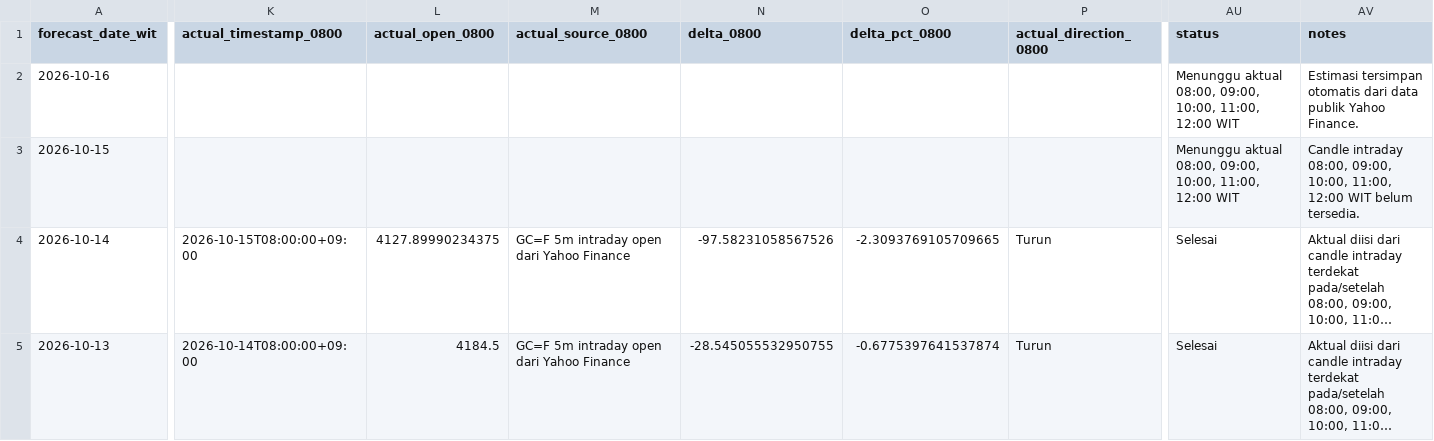
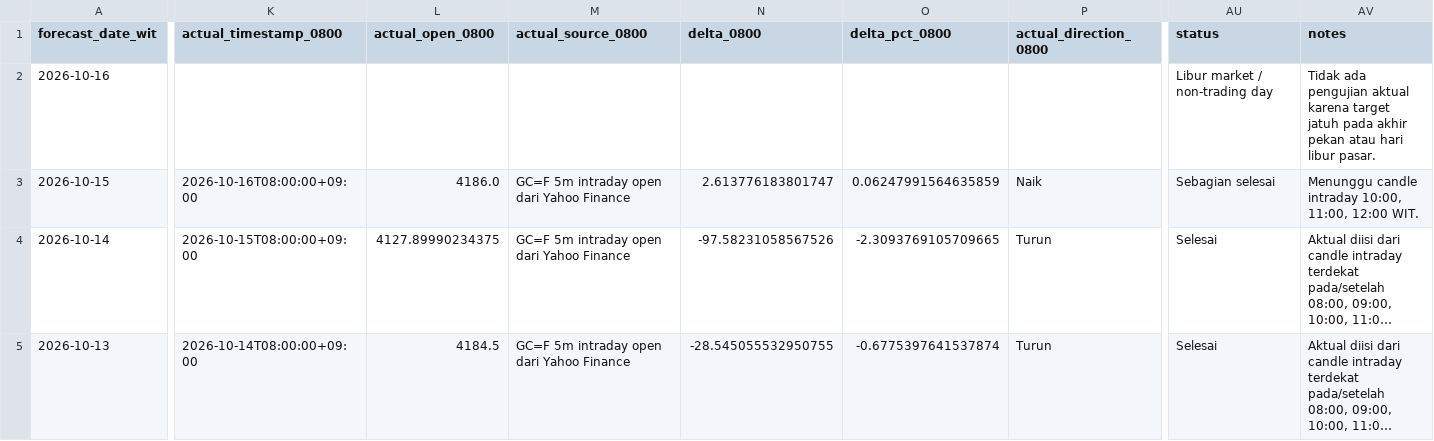
Before and after one commit to geraldinbatubara-cyber/Prediksi-XAU-USD, a CSV file: data/monitoring_model1.csv, drawn as a sheet; only a part is shown, gaps mark what is left out; long unchanged cells end in …; the diff covers the shown part only; the diff names each change by its address in the sheet, - before the commit and + after, or states it on an @@ line.

```diff
--- a/data/monitoring_model1.csv
+++ b/data/monitoring_model1.csv
-AU2 (status): Menunggu aktual 08:00, 09:00, 10:00, 11:00, 12:00 WIT
+AU2 (status): Libur market / non-trading day
-AV2 (notes): Estimasi tersimpan otomatis dari data publik Yahoo Finance.
+AV2 (notes): Tidak ada pengujian aktual karena target jatuh pada akhir pekan atau hari libur pasar.
-K3 (actual_timestamp_0800): (empty)
+K3 (actual_timestamp_0800): 2026-10-16T08:00:00+09:00
-L3 (actual_open_0800): (empty)
+L3 (actual_open_0800): 4186.0
-M3 (actual_source_0800): (empty)
+M3 (actual_source_0800): GC=F 5m intraday open dari Yahoo Finance
-N3 (delta_0800): (empty)
+N3 (delta_0800): 2.613776183801747
-O3 (delta_pct_0800): (empty)
+O3 (delta_pct_0800): 0.06247991564635859
-P3 (actual_direction_0800): (empty)
+P3 (actual_direction_0800): Naik
-AU3 (status): Menunggu aktual 08:00, 09:00, 10:00, 11:00, 12:00 WIT
+AU3 (status): Sebagian selesai
-AV3 (notes): Candle intraday 08:00, 09:00, 10:00, 11:00, 12:00 WIT belum tersedia.
+AV3 (notes): Menunggu candle intraday 10:00, 11:00, 12:00 WIT.
```
Also changed, not shown: 8 edited cells elsewhere in this file, data/monitoring.csv.
